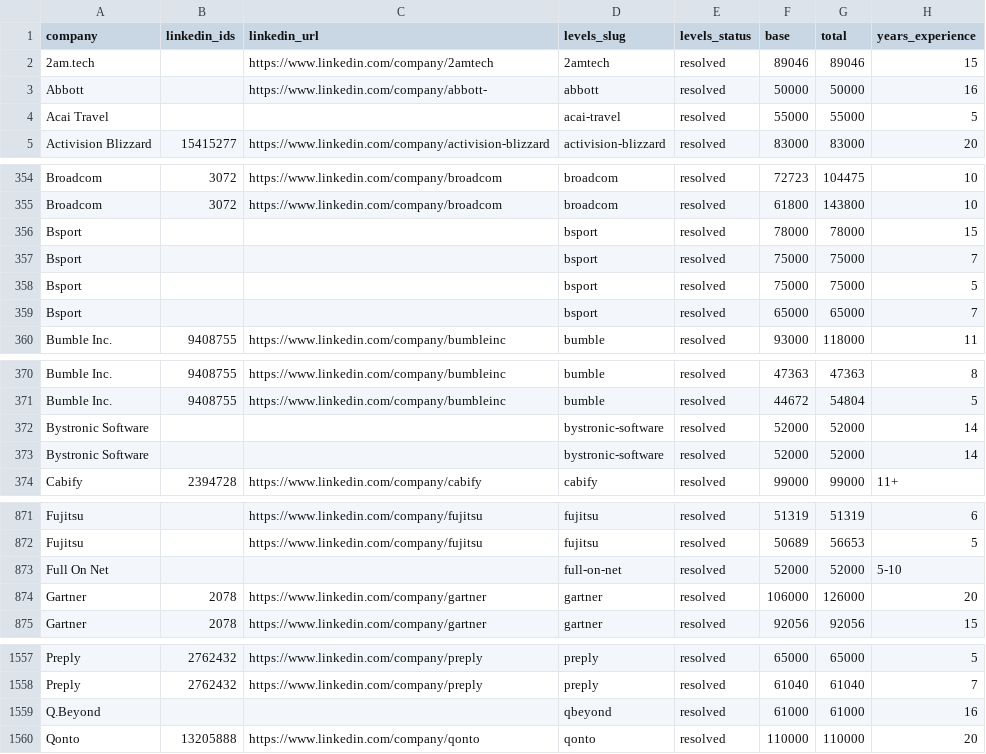
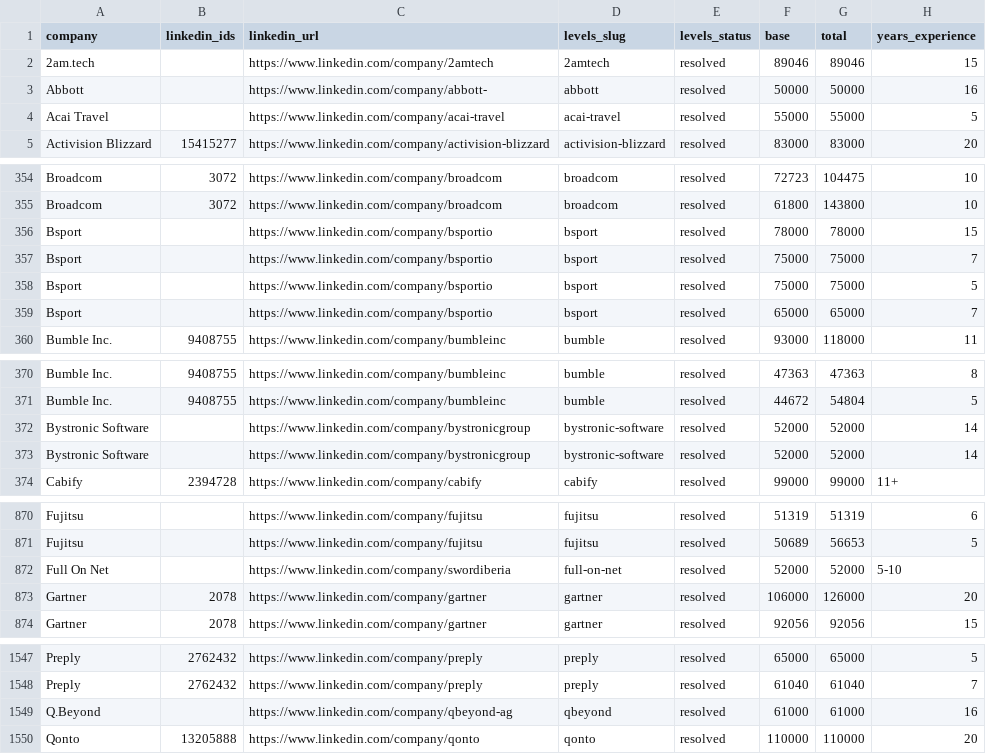
Before and after one commit to pugarte7/spanish-top-tech-companies, a CSV file: companies.csv, drawn as a sheet; only a part is shown, gaps mark what is left out; addresses are those after the commit; the diff covers the shown part only; the diff names each change by its address in the sheet, - before the commit and + after, or states it on an @@ line.

```diff
--- a/companies.csv
+++ b/companies.csv
-C4 (linkedin_url): (empty)
+C4 (linkedin_url): https://www.linkedin.com/company/acai-travel
-C356:C359 (linkedin_url): (empty)
+C356:C359 (linkedin_url): https://www.linkedin.com/company/bsportio
-C372:C373 (linkedin_url): (empty)
+C372:C373 (linkedin_url): https://www.linkedin.com/company/bystronicgroup
-C872 (linkedin_url): (empty)
+C872 (linkedin_url): https://www.linkedin.com/company/swordiberia
-C1549 (linkedin_url): (empty)
+C1549 (linkedin_url): https://www.linkedin.com/company/qbeyond-ag
```
Also changed, not shown: 11 removed rows and 6 edited cells elsewhere in this file, 2 other files.
